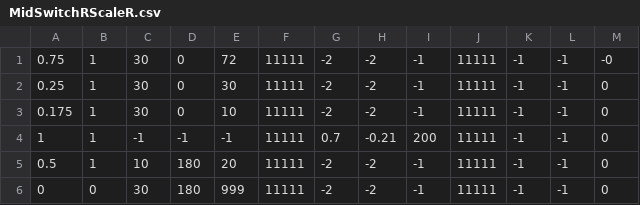
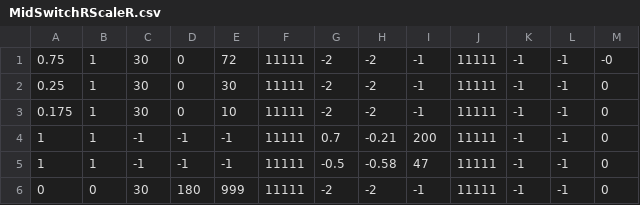
Before and after one commit to rr1706/Control-2018, a CSV file: Autonomous 2018/MidSwitchRScaleR.csv, drawn as a sheet.

Commit message:
Adjusted

```diff
--- a/Autonomous 2018/MidSwitchRScaleR.csv
+++ b/Autonomous 2018/MidSwitchRScaleR.csv
@@ -4,3 +4,3 @@
 1;1;-1;-1;-1;11111;0.7;-0.21;200;11111;-1;-1;0
-0.5;1;10;180;20;11111;-2;-2;-1;11111;-1;-1;0
+1;1;-1;-1;-1;11111;-0.5;-0.58;47;11111;-1;-1;0
 0;0;30;180;999;11111;-2;-2;-1;11111;-1;-1;0
```
